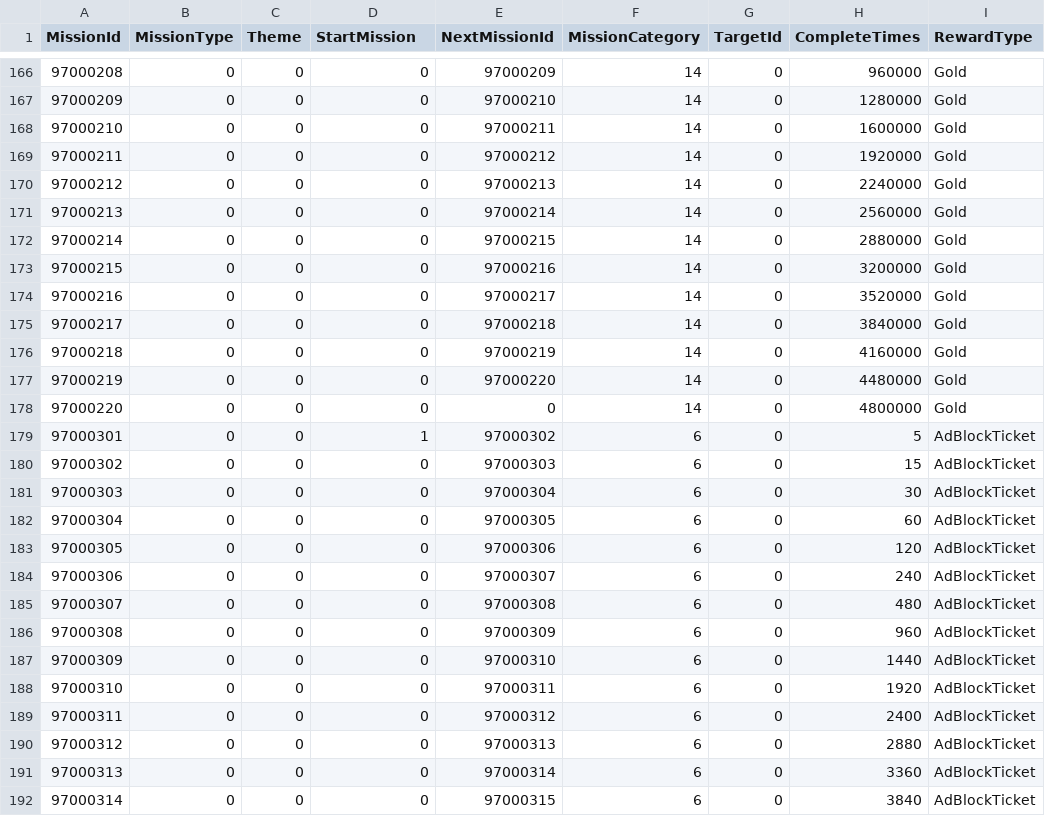
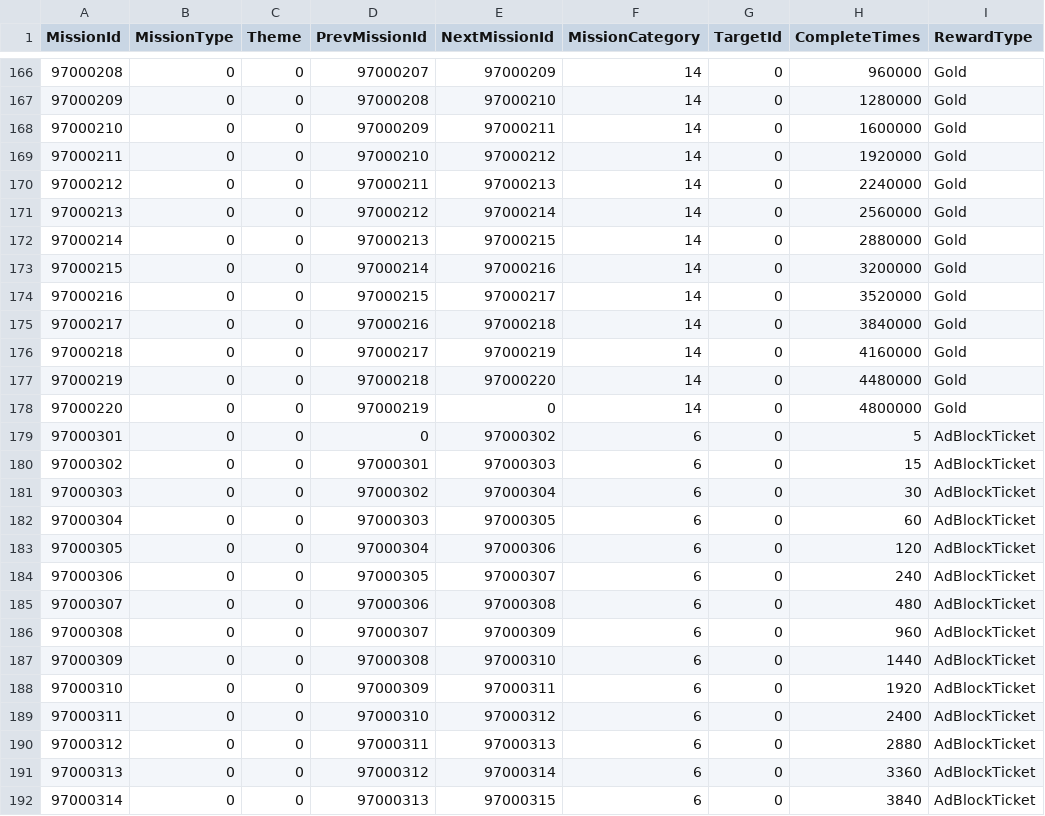
Before and after one commit to Jinwook-Lee9709/ReStartup, a CSV file: Assets/03_Resources/03_DataTable/missiontable.csv, drawn as a sheet; only a part is shown, gaps mark what is left out; the diff covers the shown part only; the diff names each change by its address in the sheet, - before the commit and + after, or states it on an @@ line.

```diff
--- a/Assets/03_Resources/03_DataTable/missiontable.csv
+++ b/Assets/03_Resources/03_DataTable/missiontable.csv
-D1: StartMission
+D1: PrevMissionId
-D166 (PrevMissionId): 0
+D166 (PrevMissionId): 97000207
-D167 (PrevMissionId): 0
+D167 (PrevMissionId): 97000208
-D168 (PrevMissionId): 0
+D168 (PrevMissionId): 97000209
-D169 (PrevMissionId): 0
+D169 (PrevMissionId): 97000210
-D170 (PrevMissionId): 0
+D170 (PrevMissionId): 97000211
-D171 (PrevMissionId): 0
+D171 (PrevMissionId): 97000212
-D172 (PrevMissionId): 0
+D172 (PrevMissionId): 97000213
-D173 (PrevMissionId): 0
+D173 (PrevMissionId): 97000214
-D174 (PrevMissionId): 0
+D174 (PrevMissionId): 97000215
-D175 (PrevMissionId): 0
+D175 (PrevMissionId): 97000216
-D176 (PrevMissionId): 0
+D176 (PrevMissionId): 97000217
-D177 (PrevMissionId): 0
+D177 (PrevMissionId): 97000218
-D178 (PrevMissionId): 0
+D178 (PrevMissionId): 97000219
-D179 (PrevMissionId): 1
+D179 (PrevMissionId): 0
-D180 (PrevMissionId): 0
+D180 (PrevMissionId): 97000301
-D181 (PrevMissionId): 0
+D181 (PrevMissionId): 97000302
-D182 (PrevMissionId): 0
+D182 (PrevMissionId): 97000303
-D183 (PrevMissionId): 0
+D183 (PrevMissionId): 97000304
-D184 (PrevMissionId): 0
+D184 (PrevMissionId): 97000305
-D185 (PrevMissionId): 0
+D185 (PrevMissionId): 97000306
-D186 (PrevMissionId): 0
+D186 (PrevMissionId): 97000307
-D187 (PrevMissionId): 0
+D187 (PrevMissionId): 97000308
-D188 (PrevMissionId): 0
+D188 (PrevMissionId): 97000309
-D189 (PrevMissionId): 0
+D189 (PrevMissionId): 97000310
-D190 (PrevMissionId): 0
+D190 (PrevMissionId): 97000311
-D191 (PrevMissionId): 0
+D191 (PrevMissionId): 97000312
-D192 (PrevMissionId): 0
+D192 (PrevMissionId): 97000313
```
Also changed, not shown: 133 edited cells elsewhere in this file, 5 other files.
